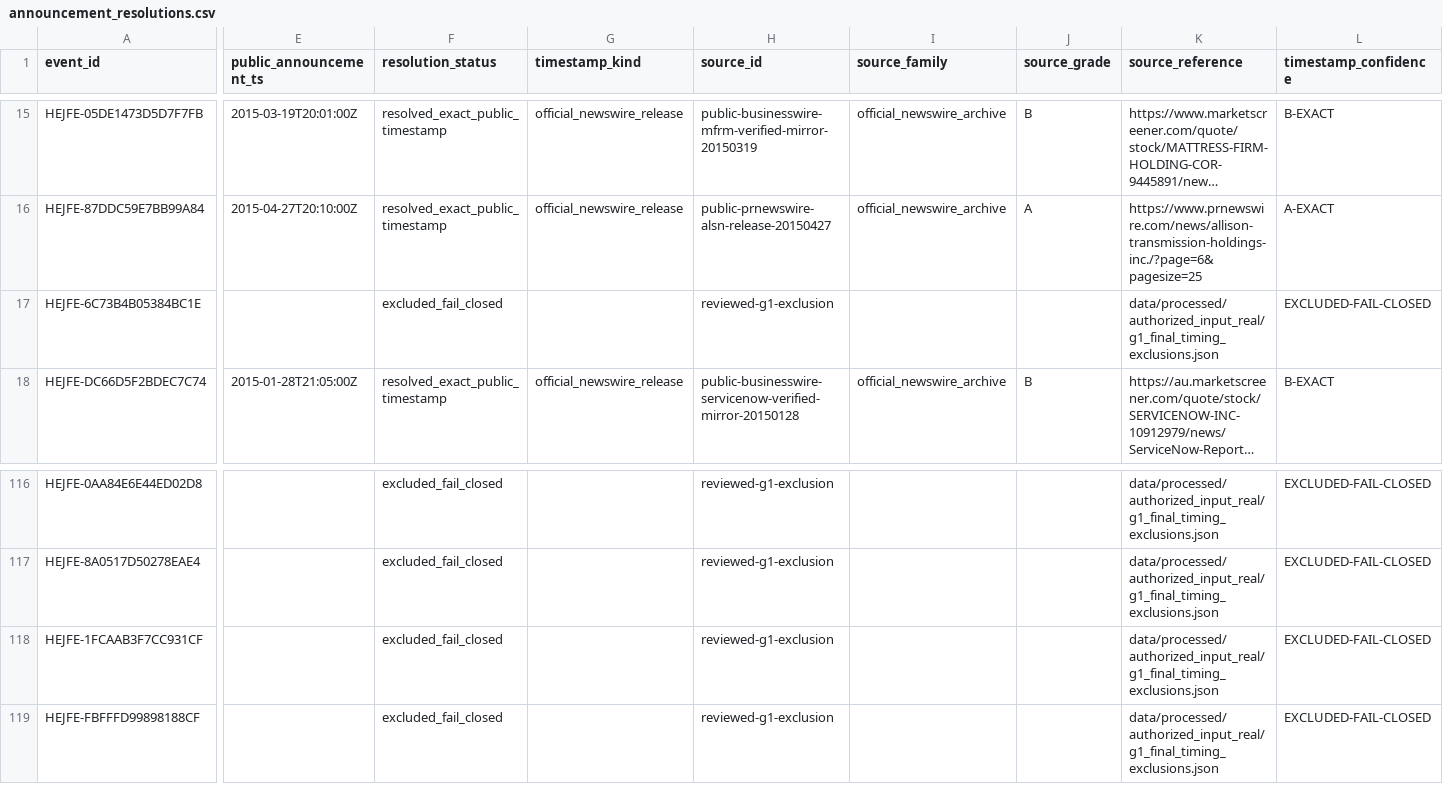
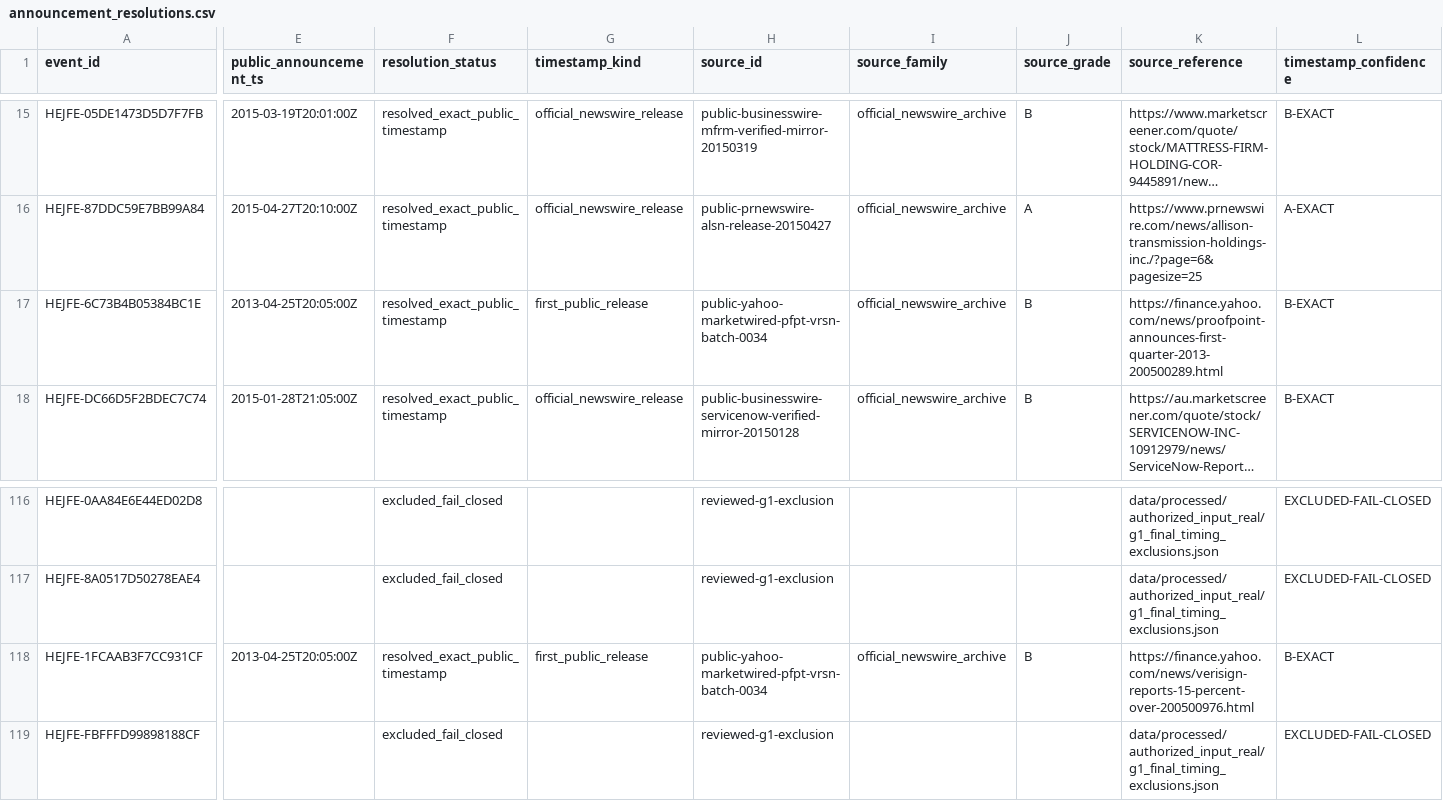
Before and after one commit to P00NSMASHER/trading-platform, a CSV file: data/processed/authorized_input_real/announcement_resolutions.csv, drawn as a sheet; only a part is shown, gaps mark what is left out; long unchanged cells end in …; the diff covers the shown part only; the diff names each change by its address in the sheet, - before the commit and + after, or states it on an @@ line.

```diff
--- a/data/processed/authorized_input_real/announcement_resolutions.csv
+++ b/data/processed/authorized_input_real/announcement_resolutions.csv
-E17 (public_announcement_ts): (empty)
+E17 (public_announcement_ts): 2013-04-25T20:05:00Z
-F17 (resolution_status): excluded_fail_closed
+F17 (resolution_status): resolved_exact_public_timestamp
-G17 (timestamp_kind): (empty)
+G17 (timestamp_kind): first_public_release
-H17 (source_id): reviewed-g1-exclusion
+H17 (source_id): public-yahoo-marketwired-pfpt-vrsn-batch-0034
-I17 (source_family): (empty)
+I17 (source_family): official_newswire_archive
-J17 (source_grade): (empty)
+J17 (source_grade): B
-K17 (source_reference): data/processed/authorized_input_real/g1_final_timing_exclusions.json
+K17 (source_reference): https://finance.yahoo.com/news/proofpoint-announces-first-quarter-2013-200500289.html
-L17 (timestamp_confidence): EXCLUDED-FAIL-CLOSED
+L17 (timestamp_confidence): B-EXACT
-E118 (public_announcement_ts): (empty)
+E118 (public_announcement_ts): 2013-04-25T20:05:00Z
-F118 (resolution_status): excluded_fail_closed
+F118 (resolution_status): resolved_exact_public_timestamp
-G118 (timestamp_kind): (empty)
+G118 (timestamp_kind): first_public_release
-H118 (source_id): reviewed-g1-exclusion
+H118 (source_id): public-yahoo-marketwired-pfpt-vrsn-batch-0034
-I118 (source_family): (empty)
+I118 (source_family): official_newswire_archive
-J118 (source_grade): (empty)
+J118 (source_grade): B
-K118 (source_reference): data/processed/authorized_input_real/g1_final_timing_exclusions.json
+K118 (source_reference): https://finance.yahoo.com/news/verisign-reports-15-percent-over-200500976.html
-L118 (timestamp_confidence): EXCLUDED-FAIL-CLOSED
+L118 (timestamp_confidence): B-EXACT
```
Also changed, not shown: 2 edited cells elsewhere in this file, data/processed/authorized_input_real/metadata_domain_quality.csv, data/processed/authorized_input_real/metadata_unresolved_gates.csv, 22 other files.
